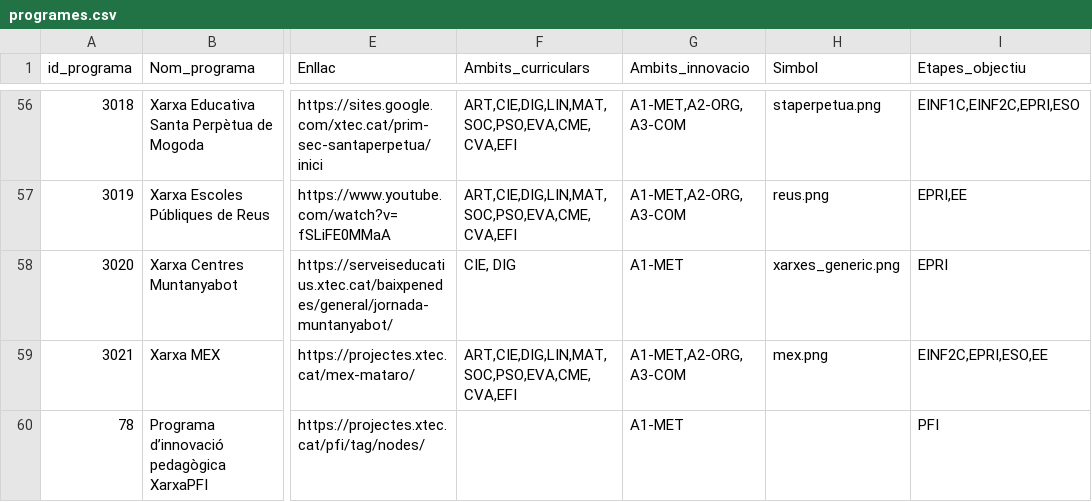
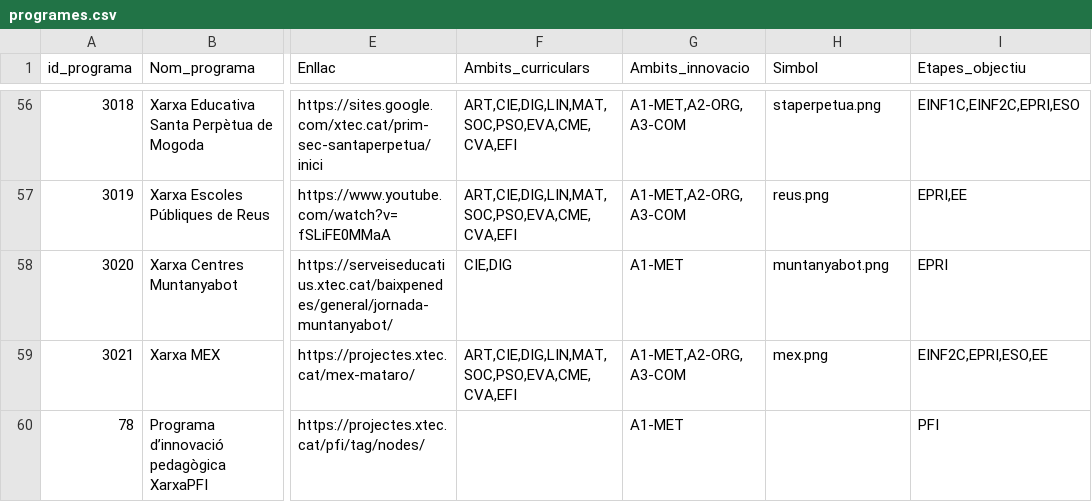
Before and after one commit to projectestac/mapa-innovacio-edu, a CSV file: utils/programes.csv, drawn as a sheet; only a part is shown, gaps mark what is left out; the diff names each change by its address in the sheet, - before the commit and + after, or states it on an @@ line.

```diff
--- a/utils/programes.csv
+++ b/utils/programes.csv
-F58 (Ambits_curriculars): CIE, DIG
+F58 (Ambits_curriculars): CIE,DIG
-H58 (Simbol): xarxes_generic.png
+H58 (Simbol): muntanyabot.png
```
Also changed, not shown: 5 other files.
